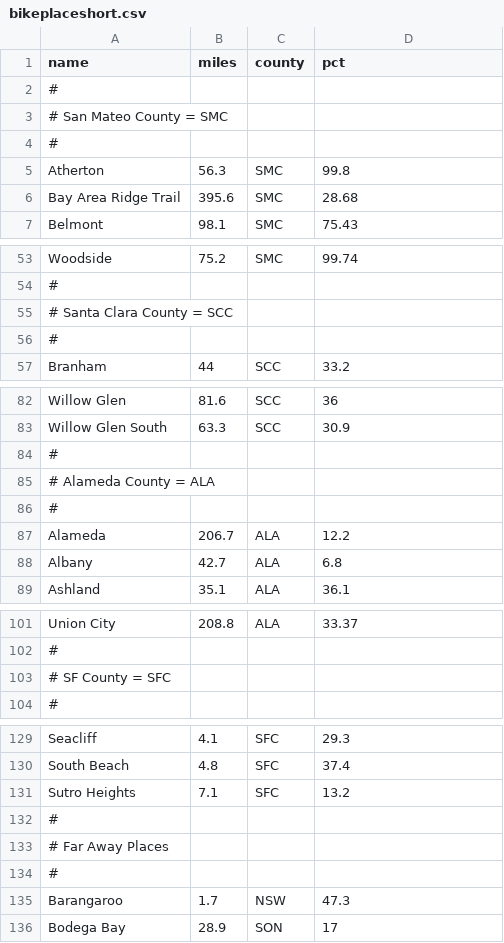
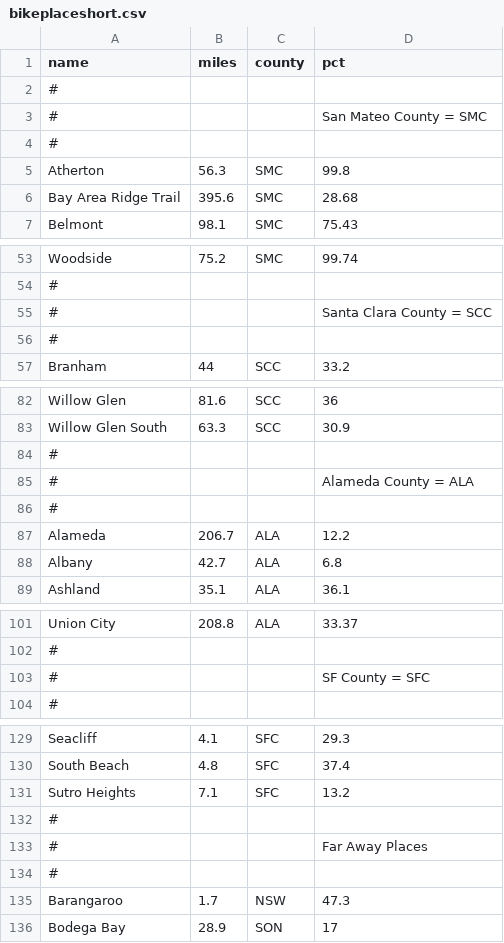
Before and after one commit to norvig/pytudes, a CSV file: ipynb/bikeplaceshort.csv, drawn as a sheet; only a part is shown, gaps mark what is left out; removed rows and columns are numbered as before the commit, all else as after; the diff covers the shown part only; the diff names each change by its address in the sheet, - before the commit and + after, or states it on an @@ line.

Commit message:
Update bikeplaceshort.csv

```diff
--- a/ipynb/bikeplaceshort.csv
+++ b/ipynb/bikeplaceshort.csv
-row 3: # San Mateo County = SMC
+row 3: # |  |  | San Mateo County = SMC
-row 55: # Santa Clara County = SCC
+row 55: # |  |  | Santa Clara County = SCC
-row 85: # Alameda County = ALA
+row 85: # |  |  | Alameda County = ALA
-row 103: # SF County = SFC
+row 103: # |  |  | SF County = SFC
-row 133: # Far Away Places
+row 133: # |  |  | Far Away Places
```
Also changed, not shown: 1 added row and 1 removed row elsewhere in this file.
